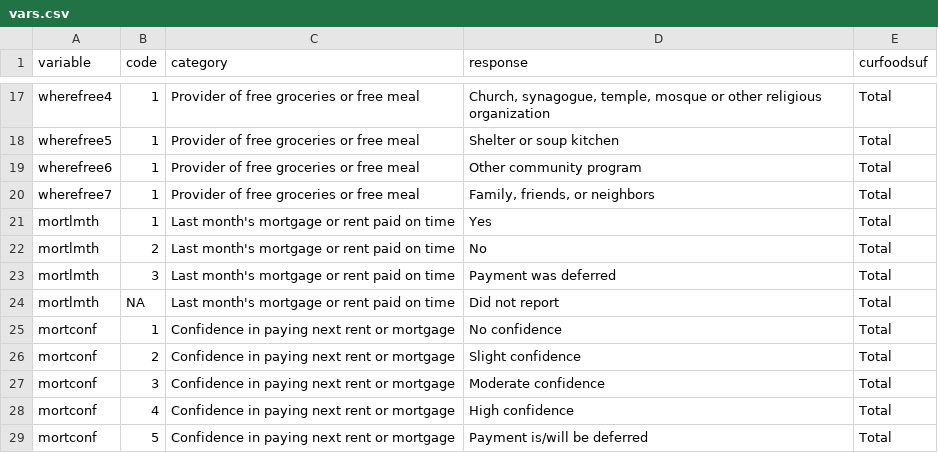
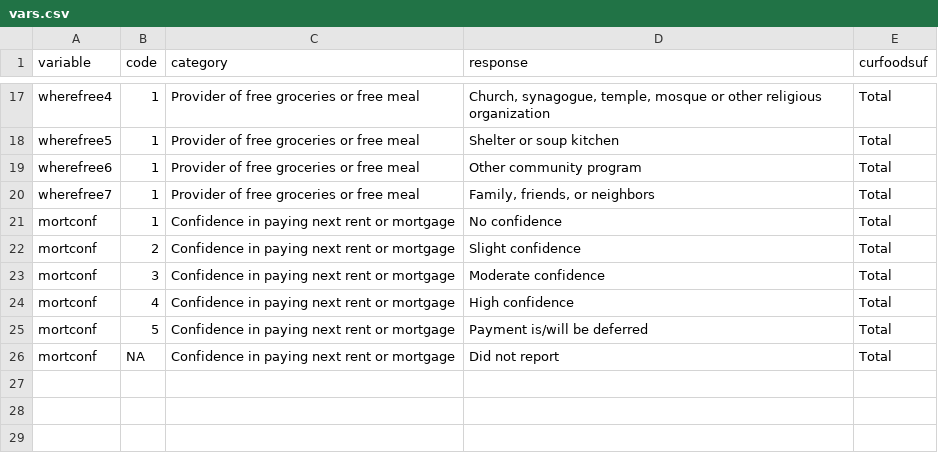
Before and after one commit to stanford-datalab/covid-19-ca, a CSV file: data-raw/pulse/tables/metadata/vars.csv, drawn as a sheet; only a part is shown, gaps mark what is left out; the shorter side is filled out with more unchanged rows; the diff names each change by its address in the sheet, - before the commit and + after, or states it on an @@ line.

```diff
--- a/data-raw/pulse/tables/metadata/vars.csv
+++ b/data-raw/pulse/tables/metadata/vars.csv
-row 21: mortlmth | 1 | Last month's mortgage or rent paid on time | Yes | Total
-row 22: mortlmth | 2 | Last month's mortgage or rent paid on time | No | Total
-row 23: mortlmth | 3 | Last month's mortgage or rent paid on time | Payment was deferred | Total
-row 24: mortlmth | NA | Last month's mortgage or rent paid on time | Did not report | Total
```
Also changed, not shown: 4 other files.
